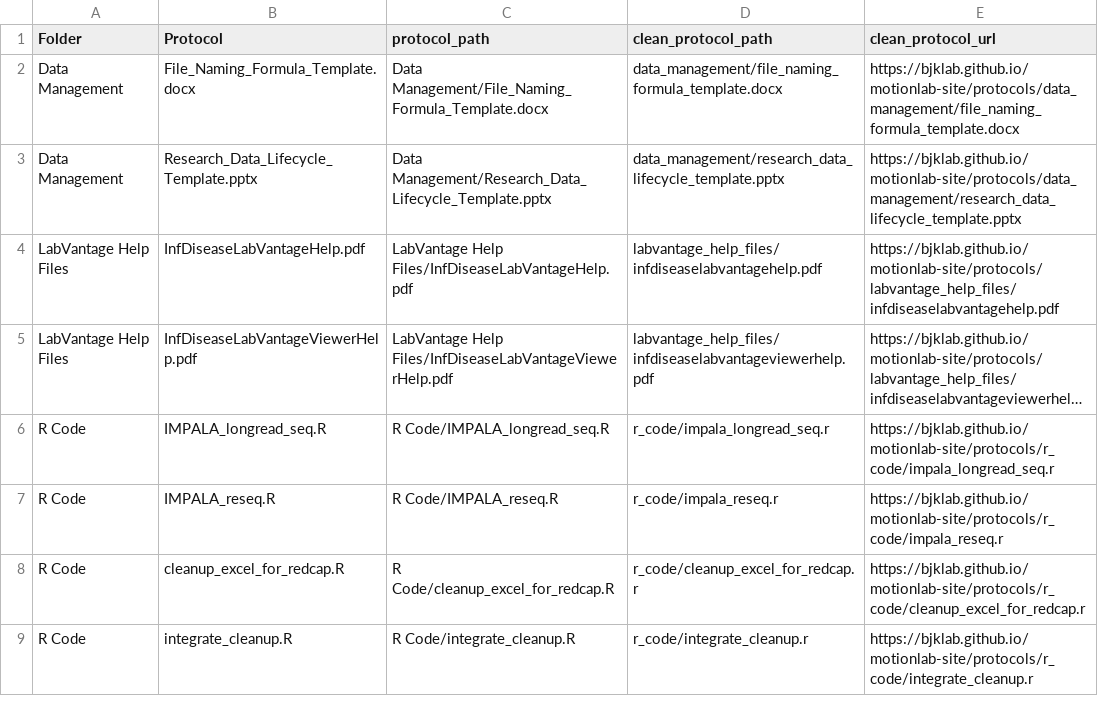
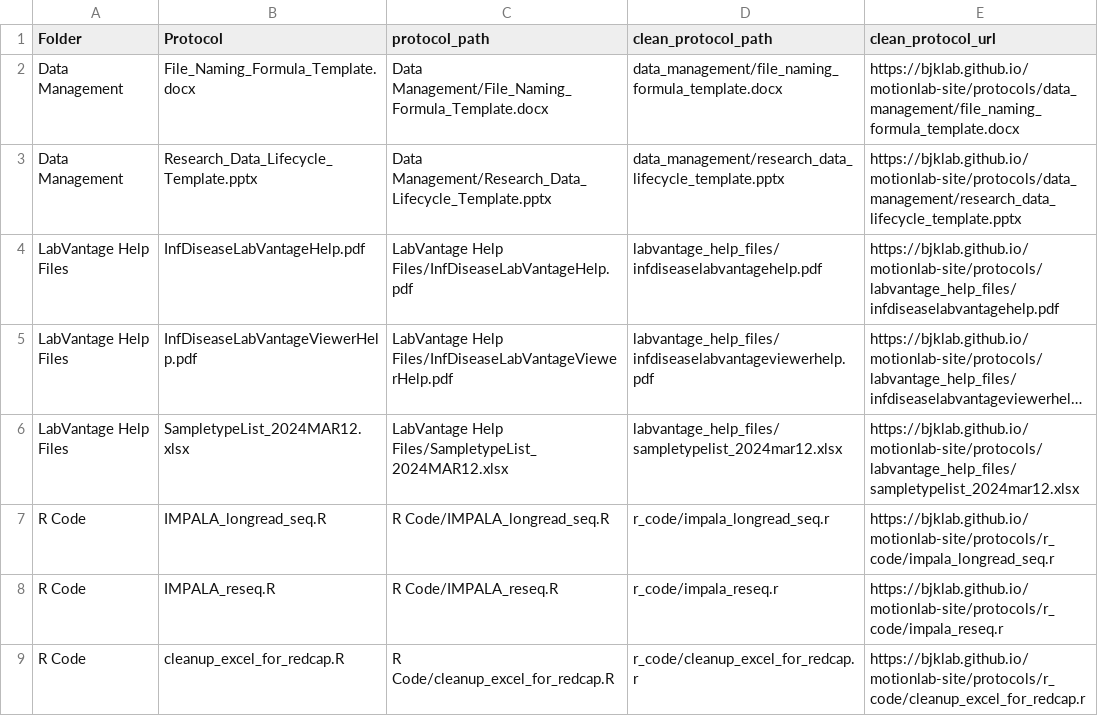
Before and after one commit to bjklab/motionlab-site, a CSV file: docs/protocol_key.csv, drawn as a sheet; only a part is shown; the shorter side is filled out with more unchanged rows; long unchanged cells end in …; the diff names each change by its address in the sheet, - before the commit and + after, or states it on an @@ line.

Commit message:
Update motionlab site.

```diff
--- a/docs/protocol_key.csv
+++ b/docs/protocol_key.csv
+row 6: LabVantage Help Files | SampletypeList_2024MAR12.xlsx | LabVantage Help Files/SampletypeList_2024MAR12.xlsx | labvantage_help_files/sampletypelist_2024mar12.xlsx | https://bjklab.github.io/motionlab-site/protocols/labvantage_help_files/sampletypelist_2024mar12.xlsx
```
Also changed, not shown: discussion_topics/discussion_topics.csv, docs/discussion_topics/discussion_topics.csv, 24 other files.
